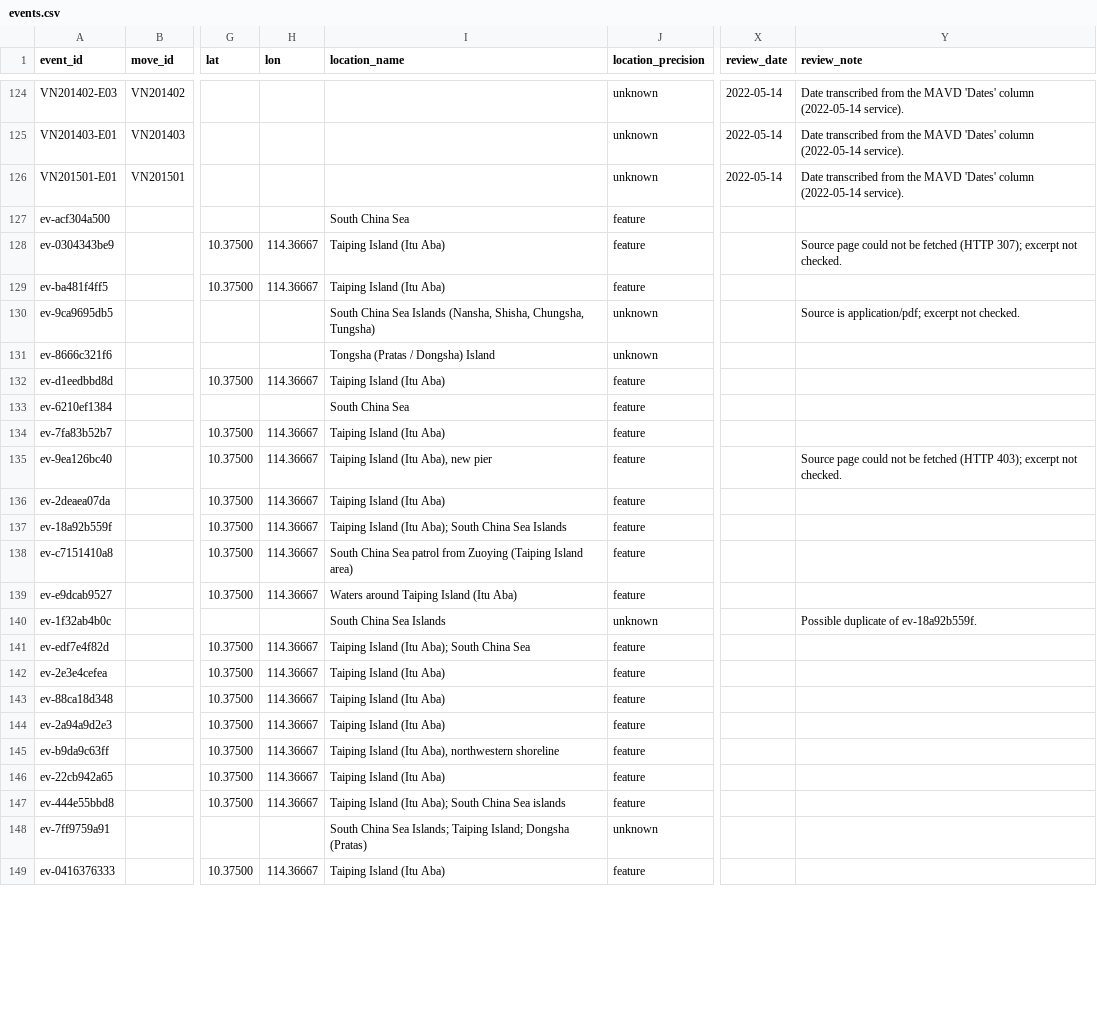
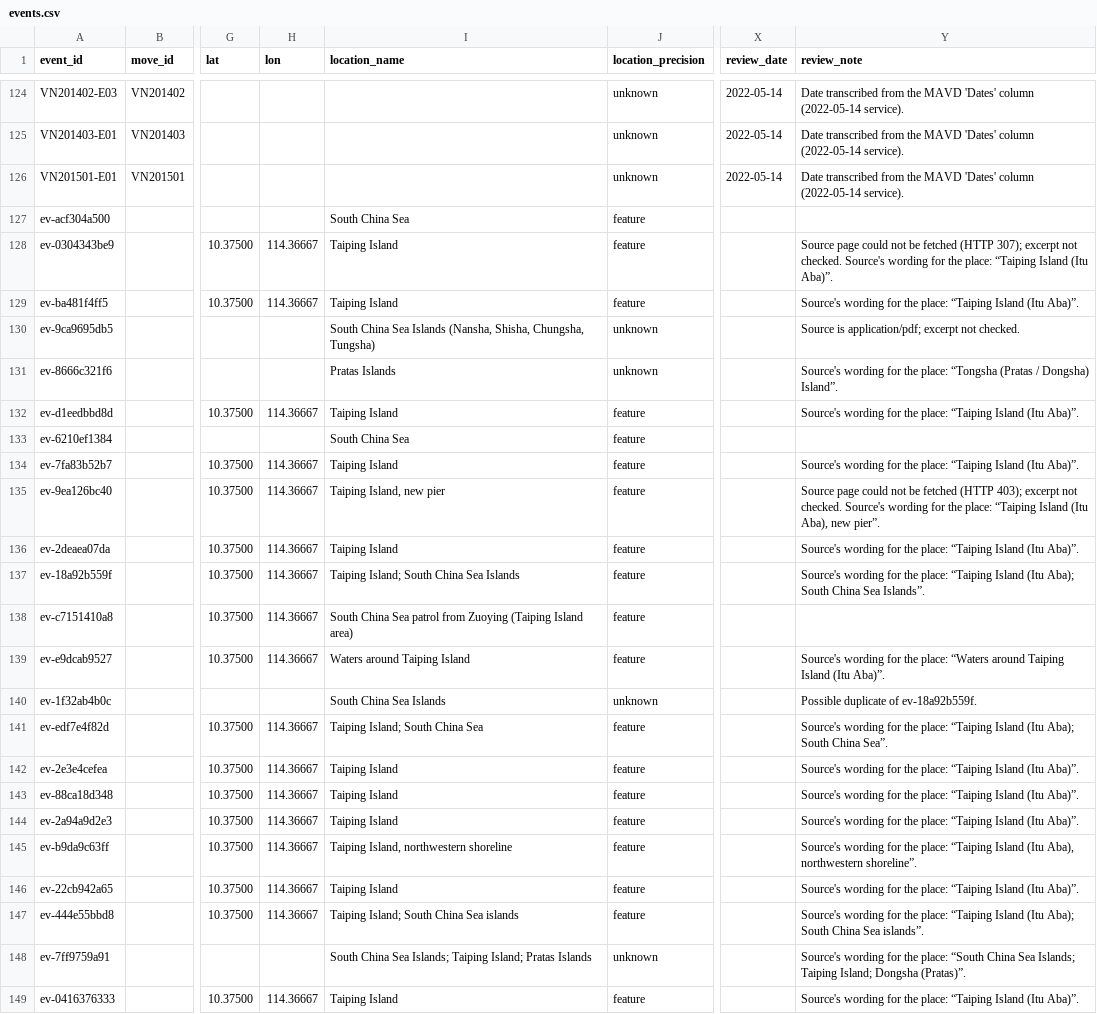
Before and after one commit to South-China-Sea-Developments/SCS-Developments-Tracker, a CSV file: data/events.csv, drawn as a sheet; only a part is shown, gaps mark what is left out; the diff covers the shown part only; the diff names each change by its address in the sheet, - before the commit and + after, or states it on an @@ line.

```diff
--- a/data/events.csv
+++ b/data/events.csv
-I128:I129 (location_name): Taiping Island (Itu Aba)
+I128:I129 (location_name): Taiping Island
-Y128 (review_note): …not checked.
+Y128 (review_note): …not checked. Source's wording for the place: “Taiping Island (Itu Aba)”.
-Y129 (review_note): (empty)
+Y129 (review_note): Source's wording for the place: “Taiping Island (Itu Aba)”.
-I131 (location_name): Tongsha (Pratas / Dongsha) Island
+I131 (location_name): Pratas Islands
-Y131 (review_note): (empty)
+Y131 (review_note): Source's wording for the place: “Tongsha (Pratas / Dongsha) Island”.
-I132 (location_name): Taiping Island (Itu Aba)
+I132 (location_name): Taiping Island
-Y132 (review_note): (empty)
+Y132 (review_note): Source's wording for the place: “Taiping Island (Itu Aba)”.
-I134 (location_name): Taiping Island (Itu Aba)
+I134 (location_name): Taiping Island
-Y134 (review_note): (empty)
+Y134 (review_note): Source's wording for the place: “Taiping Island (Itu Aba)”.
-I135 (location_name): Taiping Island (Itu Aba), new pier
+I135 (location_name): Taiping Island, new pier
-Y135 (review_note): …not checked.
+Y135 (review_note): …not checked. Source's wording for the place: “Taiping Island (Itu Aba), new pier”.
-I136 (location_name): Taiping Island (Itu Aba)
+I136 (location_name): Taiping Island
-Y136 (review_note): (empty)
+Y136 (review_note): Source's wording for the place: “Taiping Island (Itu Aba)”.
-I137 (location_name): Taiping Island (Itu Aba); South China Sea Islands
+I137 (location_name): Taiping Island; South China Sea Islands
-Y137 (review_note): (empty)
+Y137 (review_note): Source's wording for the place: “Taiping Island (Itu Aba); South China Sea Islands”.
-I139 (location_name): Waters around Taiping Island (Itu Aba)
+I139 (location_name): Waters around Taiping Island
-Y139 (review_note): (empty)
+Y139 (review_note): Source's wording for the place: “Waters around Taiping Island (Itu Aba)”.
-I141 (location_name): Taiping Island (Itu Aba); South China Sea
+I141 (location_name): Taiping Island; South China Sea
-Y141 (review_note): (empty)
+Y141 (review_note): Source's wording for the place: “Taiping Island (Itu Aba); South China Sea”.
-I142:I144 (location_name): Taiping Island (Itu Aba)
+I142:I144 (location_name): Taiping Island
-Y142:Y144 (review_note): (empty)
+Y142:Y144 (review_note): Source's wording for the place: “Taiping Island (Itu Aba)”.
-I145 (location_name): Taiping Island (Itu Aba), northwestern shoreline
+I145 (location_name): Taiping Island, northwestern shoreline
-Y145 (review_note): (empty)
+Y145 (review_note): Source's wording for the place: “Taiping Island (Itu Aba), northwestern shoreline”.
-I146 (location_name): Taiping Island (Itu Aba)
+I146 (location_name): Taiping Island
-Y146 (review_note): (empty)
+Y146 (review_note): Source's wording for the place: “Taiping Island (Itu Aba)”.
-I147 (location_name): Taiping Island (Itu Aba); South China Sea islands
+I147 (location_name): Taiping Island; South China Sea islands
-Y147 (review_note): (empty)
+Y147 (review_note): Source's wording for the place: “Taiping Island (Itu Aba); South China Sea islands”.
-I148 (location_name): …Taiping Island; Dongsha (Pratas)
+I148 (location_name): …Taiping Island; Pratas Islands
-Y148 (review_note): (empty)
+Y148 (review_note): Source's wording for the place: “South China Sea Islands; Taiping Island; Dongsha (Pratas)”.
-I149 (location_name): Taiping Island (Itu Aba)
+I149 (location_name): Taiping Island
-Y149 (review_note): (empty)
+Y149 (review_note): Source's wording for the place: “Taiping Island (Itu Aba)”.
```
Also changed, not shown: 56 edited cells elsewhere in this file.
